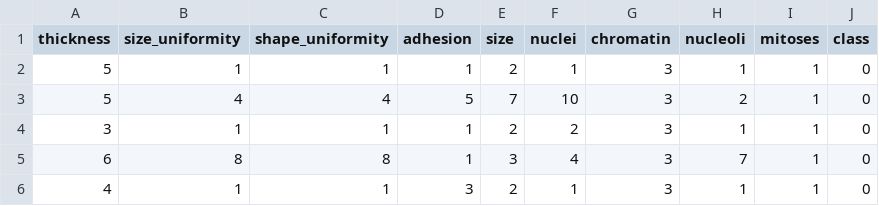
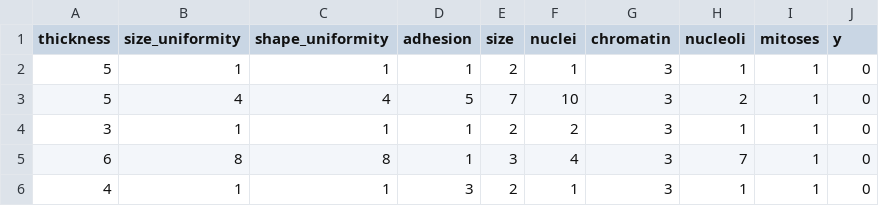
Before and after one commit to kirnhans/15418-project, a CSV file: data/cancer/cancer.csv, drawn as a sheet; only a part is shown.

Commit message:
Rename response variable in cancer data to 'y' to be consistent with other datasets

```diff
--- a/data/cancer/cancer.csv
+++ b/data/cancer/cancer.csv
@@ -1,2 +1,2 @@
-"thickness","size_uniformity","shape_uniformity","adhesion","size","nuclei","chromatin","nucleoli","mitoses","class"
+"thickness","size_uniformity","shape_uniformity","adhesion","size","nuclei","chromatin","nucleoli","mitoses","y"
 5,1,1,1,2,1,3,1,1,"0"
```
Also changed, not shown: data/cancer/cancer_test.csv, data/cancer/cancer_train.csv, 1 other file.
